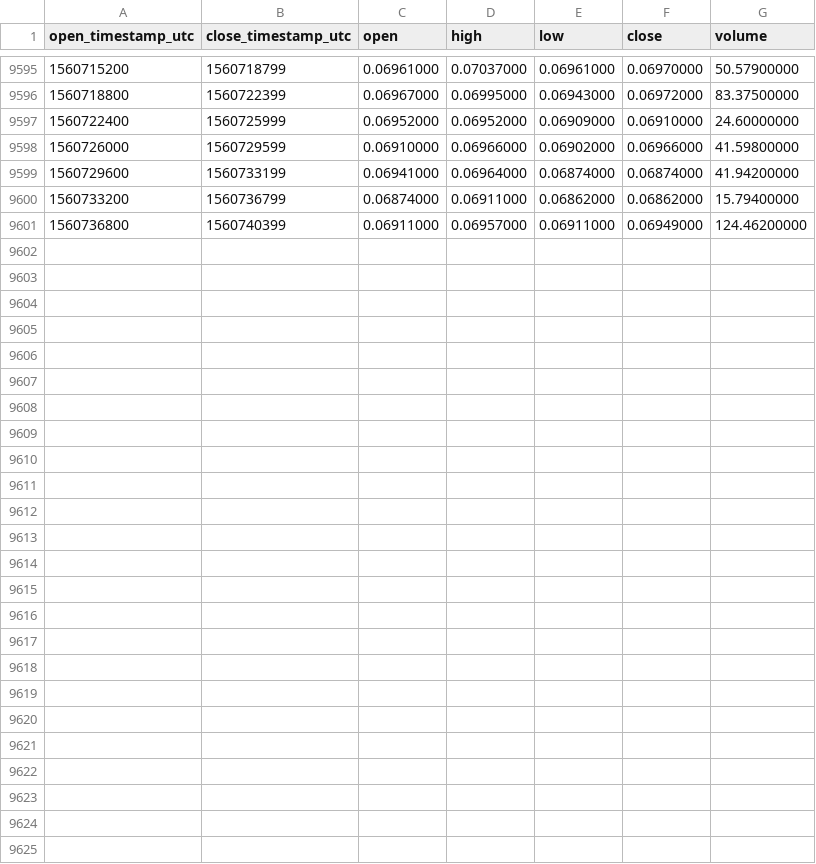
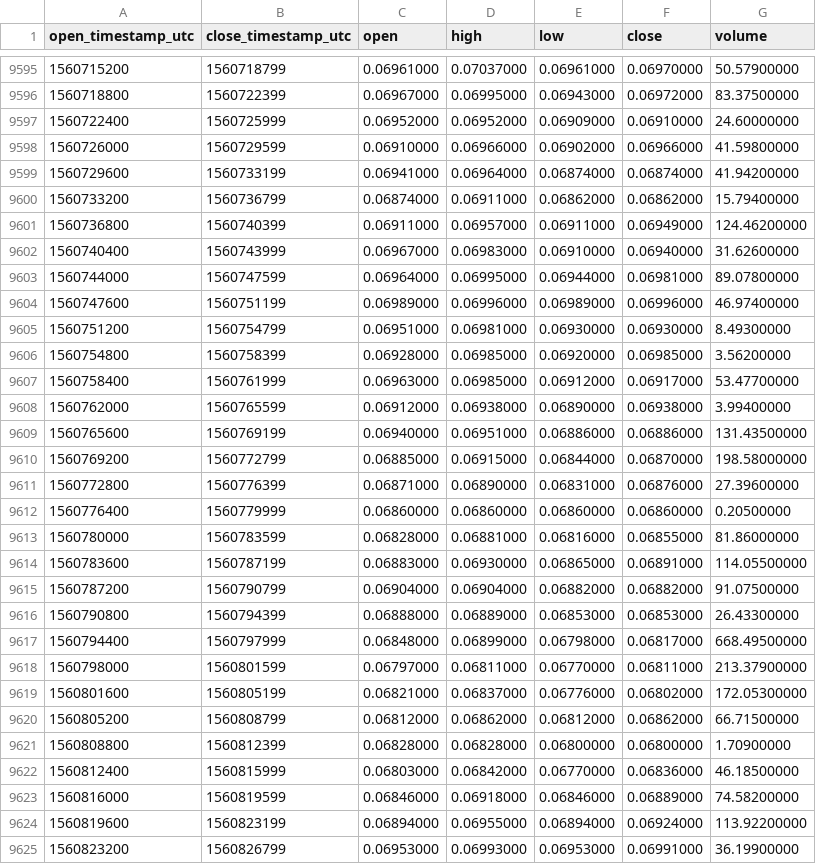
Before and after one commit to cryptobigbro/binance-REPETH, a CSV file: binance-REPETH-1h.csv, drawn as a sheet; only a part is shown, gaps mark what is left out; the diff names each change by its address in the sheet, - before the commit and + after, or states it on an @@ line.

Commit message:
Update OHLCV data.

```diff
--- a/binance-REPETH-1h.csv
+++ b/binance-REPETH-1h.csv
+row 9602: 1560740400 | 1560743999 | 0.06967000 | 0.06983000 | 0.06910000 | 0.06940000 | 31.62600000
+row 9603: 1560744000 | 1560747599 | 0.06964000 | 0.06995000 | 0.06944000 | 0.06981000 | 89.07800000
+row 9604: 1560747600 | 1560751199 | 0.06989000 | 0.06996000 | 0.06989000 | 0.06996000 | 46.97400000
+row 9605: 1560751200 | 1560754799 | 0.06951000 | 0.06981000 | 0.06930000 | 0.06930000 | 8.49300000
+row 9606: 1560754800 | 1560758399 | 0.06928000 | 0.06985000 | 0.06920000 | 0.06985000 | 3.56200000
+row 9607: 1560758400 | 1560761999 | 0.06963000 | 0.06985000 | 0.06912000 | 0.06917000 | 53.47700000
+row 9608: 1560762000 | 1560765599 | 0.06912000 | 0.06938000 | 0.06890000 | 0.06938000 | 3.99400000
+row 9609: 1560765600 | 1560769199 | 0.06940000 | 0.06951000 | 0.06886000 | 0.06886000 | 131.43500000
+row 9610: 1560769200 | 1560772799 | 0.06885000 | 0.06915000 | 0.06844000 | 0.06870000 | 198.58000000
+row 9611: 1560772800 | 1560776399 | 0.06871000 | 0.06890000 | 0.06831000 | 0.06876000 | 27.39600000
+row 9612: 1560776400 | 1560779999 | 0.06860000 | 0.06860000 | 0.06860000 | 0.06860000 | 0.20500000
+row 9613: 1560780000 | 1560783599 | 0.06828000 | 0.06881000 | 0.06816000 | 0.06855000 | 81.86000000
+row 9614: 1560783600 | 1560787199 | 0.06883000 | 0.06930000 | 0.06865000 | 0.06891000 | 114.05500000
+row 9615: 1560787200 | 1560790799 | 0.06904000 | 0.06904000 | 0.06882000 | 0.06882000 | 91.07500000
+row 9616: 1560790800 | 1560794399 | 0.06888000 | 0.06889000 | 0.06853000 | 0.06853000 | 26.43300000
+row 9617: 1560794400 | 1560797999 | 0.06848000 | 0.06899000 | 0.06798000 | 0.06817000 | 668.49500000
+row 9618: 1560798000 | 1560801599 | 0.06797000 | 0.06811000 | 0.06770000 | 0.06811000 | 213.37900000
+row 9619: 1560801600 | 1560805199 | 0.06821000 | 0.06837000 | 0.06776000 | 0.06802000 | 172.05300000
+row 9620: 1560805200 | 1560808799 | 0.06812000 | 0.06862000 | 0.06812000 | 0.06862000 | 66.71500000
+row 9621: 1560808800 | 1560812399 | 0.06828000 | 0.06828000 | 0.06800000 | 0.06800000 | 1.70900000
+row 9622: 1560812400 | 1560815999 | 0.06803000 | 0.06842000 | 0.06770000 | 0.06836000 | 46.18500000
+row 9623: 1560816000 | 1560819599 | 0.06846000 | 0.06918000 | 0.06846000 | 0.06889000 | 74.58200000
+row 9624: 1560819600 | 1560823199 | 0.06894000 | 0.06955000 | 0.06894000 | 0.06924000 | 113.92200000
+row 9625: 1560823200 | 1560826799 | 0.06953000 | 0.06993000 | 0.06953000 | 0.06991000 | 36.19900000
```
Also changed, not shown: binance-REPETH-1d.csv.
